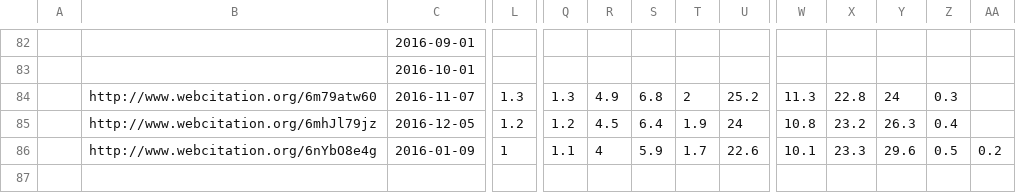
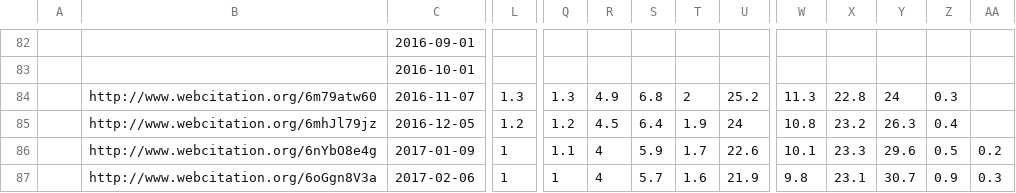
Before and after one commit to ucam-cl-dtg/android-vulnerabilities, a CSV file: input/play/androiddevolperdashboardhistory.csv, drawn as a sheet; only a part is shown, gaps mark what is left out; rows hold the shown columns only; the diff names each change by its address in the sheet, - before the commit and + after, or states it on an @@ line.

Commit message:
Commit Feburary's google play dashboard data

```diff
--- a/input/play/androiddevolperdashboardhistory.csv
+++ b/input/play/androiddevolperdashboardhistory.csv
-C86: 2016-01-09
+C86: 2017-01-09
+row 87:  | http://www.webcitation.org/6oGgn8V3a | 2017-02-06 | 1 | 1 | 4 | 5.7 | 1.6 | 21.9 | 9.8 | 23.1 | 30.7 | 0.9 | 0.3
```
Also changed, not shown: 1 other file.
